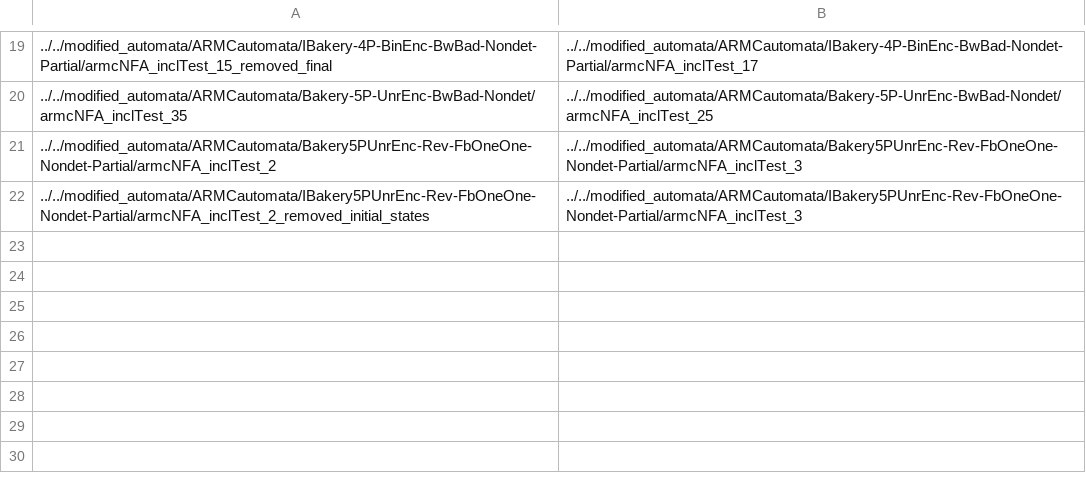
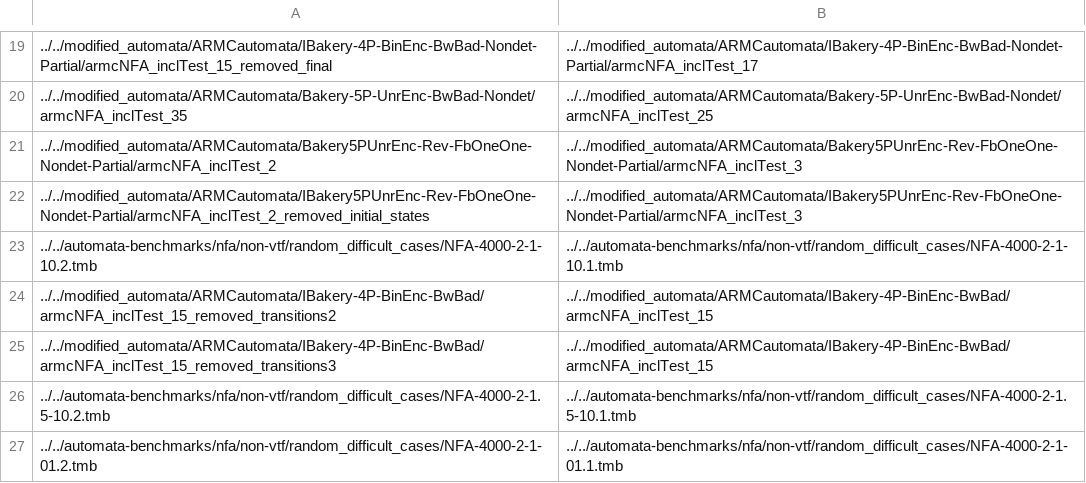
Before and after one commit to Adda0/optifa, a CSV file: results/combined_tested_combinations.csv, drawn as a sheet; only a part is shown, gaps mark what is left out; the diff names each change by its address in the sheet, - before the commit and + after, or states it on an @@ line.

Commit message:
Add new experiment results

```diff
--- a/results/combined_tested_combinations.csv
+++ b/results/combined_tested_combinations.csv
+row 23: ../../automata-benchmarks/nfa/non-vtf/random_difficult_cases/NFA-4000-2-1-10.2.tmb | ../../automata-benchmarks/nfa/non-vtf/random_difficult_cases/NFA-4000-2-1-10.1.tmb
+row 24: ../../modified_automata/ARMCautomata/IBakery-4P-BinEnc-BwBad/armcNFA_inclTest_15_removed_transitions2 | ../../modified_automata/ARMCautomata/IBakery-4P-BinEnc-BwBad/armcNFA_inclTest_15
+row 25: ../../modified_automata/ARMCautomata/IBakery-4P-BinEnc-BwBad/armcNFA_inclTest_15_removed_transitions3 | ../../modified_automata/ARMCautomata/IBakery-4P-BinEnc-BwBad/armcNFA_inclTest_15
+row 26: ../../automata-benchmarks/nfa/non-vtf/random_difficult_cases/NFA-4000-2-1.5-10.2.tmb | ../../automata-benchmarks/nfa/non-vtf/random_difficult_cases/NFA-4000-2-1.5-10.1.tmb
+row 27: ../../automata-benchmarks/nfa/non-vtf/random_difficult_cases/NFA-4000-2-1-01.2.tmb | ../../automata-benchmarks/nfa/non-vtf/random_difficult_cases/NFA-4000-2-1-01.1.tmb
```
Also changed, not shown: 1 other file.
